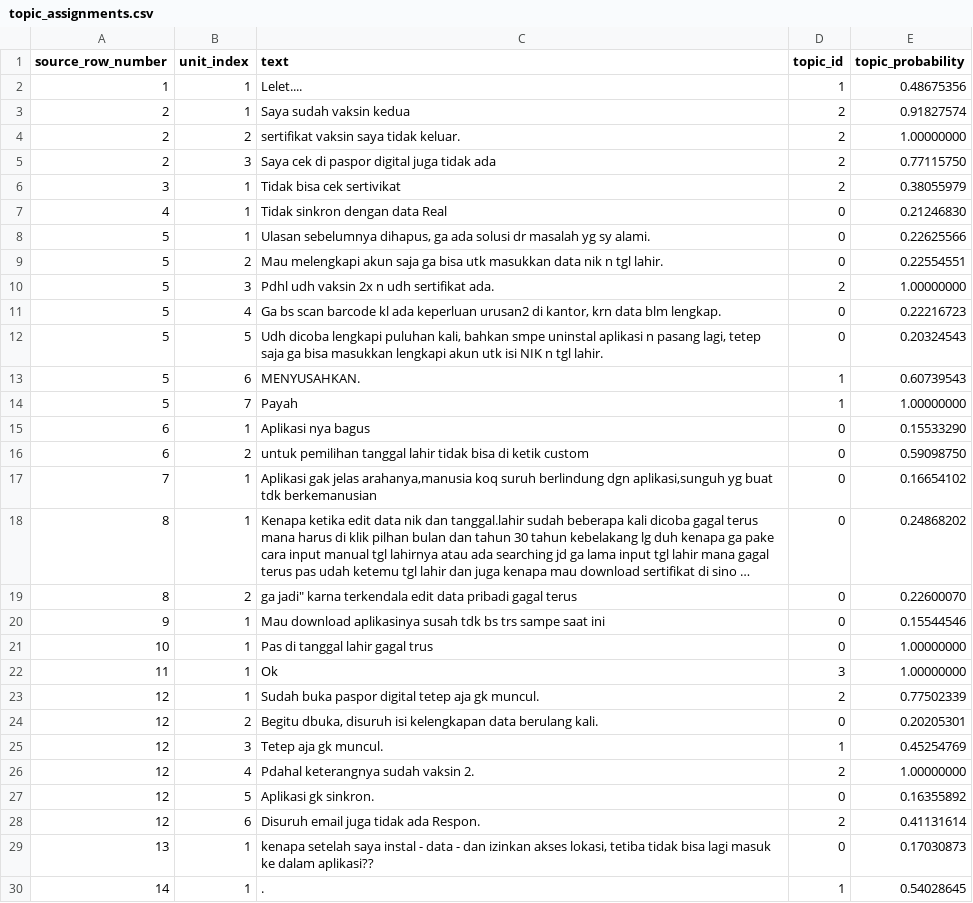
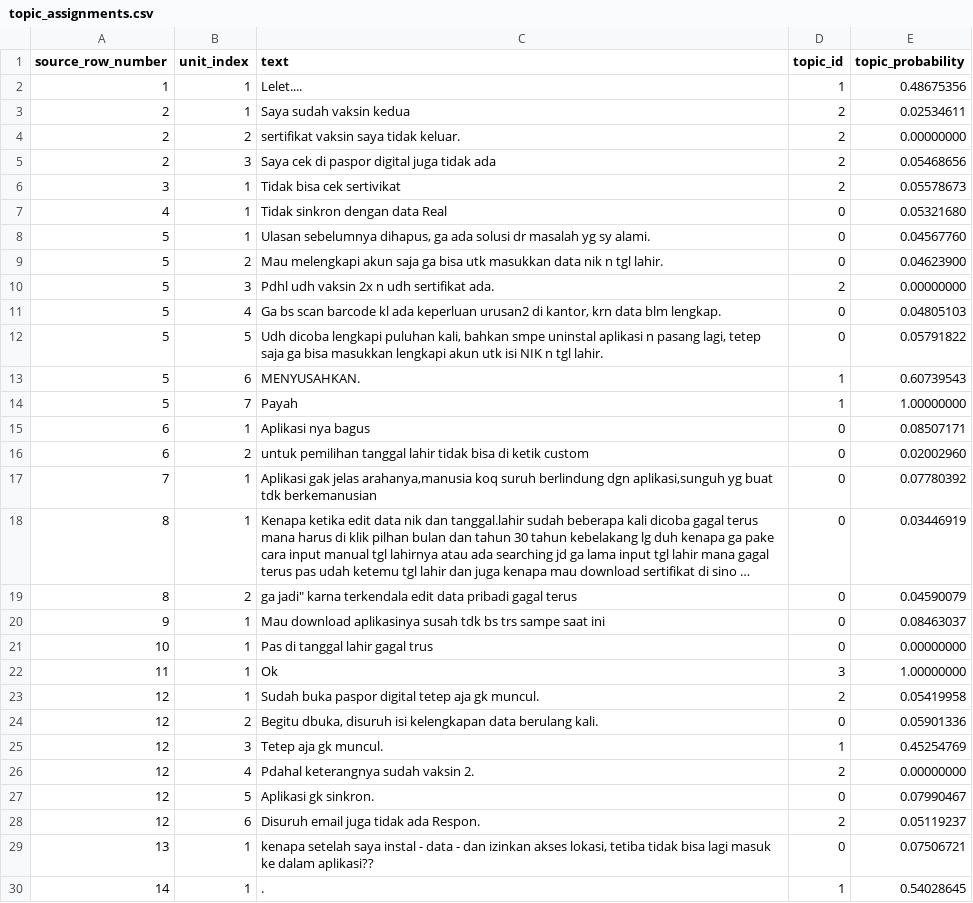
Before and after one commit to iltizamhasan3/svara-ai, a CSV file: artifacts/week4/topic_assignments.csv, drawn as a sheet; only a part is shown; long unchanged cells end in …; the diff covers the shown part only; the diff names each change by its address in the sheet, - before the commit and + after, or states it on an @@ line.

Commit message:
fix(ai): refresh Week 4 topic artifacts

```diff
--- a/artifacts/week4/topic_assignments.csv
+++ b/artifacts/week4/topic_assignments.csv
-E3 (topic_probability): 0.91827574
+E3 (topic_probability): 0.02534611
-E4 (topic_probability): 1.00000000
+E4 (topic_probability): 0.00000000
-E5 (topic_probability): 0.77115750
+E5 (topic_probability): 0.05468656
-E6 (topic_probability): 0.38055979
+E6 (topic_probability): 0.05578673
-E7 (topic_probability): 0.21246830
+E7 (topic_probability): 0.05321680
-E8 (topic_probability): 0.22625566
+E8 (topic_probability): 0.04567760
-E9 (topic_probability): 0.22554551
+E9 (topic_probability): 0.04623900
-E10 (topic_probability): 1.00000000
+E10 (topic_probability): 0.00000000
-E11 (topic_probability): 0.22216723
+E11 (topic_probability): 0.04805103
-E12 (topic_probability): 0.20324543
+E12 (topic_probability): 0.05791822
-E15 (topic_probability): 0.15533290
+E15 (topic_probability): 0.08507171
-E16 (topic_probability): 0.59098750
+E16 (topic_probability): 0.02002960
-E17 (topic_probability): 0.16654102
+E17 (topic_probability): 0.07780392
-E18 (topic_probability): 0.24868202
+E18 (topic_probability): 0.03446919
-E19 (topic_probability): 0.22600070
+E19 (topic_probability): 0.04590079
-E20 (topic_probability): 0.15544546
+E20 (topic_probability): 0.08463037
-E21 (topic_probability): 1.00000000
+E21 (topic_probability): 0.00000000
-E23 (topic_probability): 0.77502339
+E23 (topic_probability): 0.05419958
-E24 (topic_probability): 0.20205301
+E24 (topic_probability): 0.05901336
-E26 (topic_probability): 1.00000000
+E26 (topic_probability): 0.00000000
-E27 (topic_probability): 0.16355892
+E27 (topic_probability): 0.07990467
-E28 (topic_probability): 0.41131614
+E28 (topic_probability): 0.05119237
-E29 (topic_probability): 0.17030873
+E29 (topic_probability): 0.07506721
```
Also changed, not shown: 11 edited cells elsewhere in this file, 1 other file.
